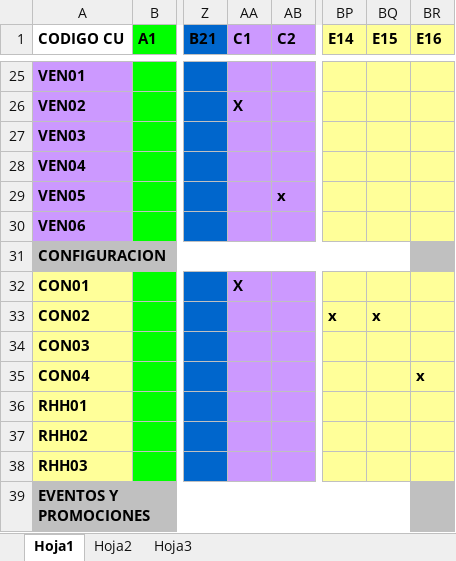
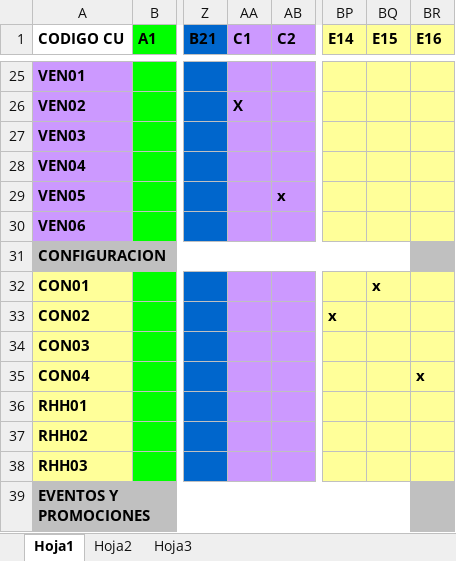
Before and after one commit to cmendez/era-sphere, an Excel workbook: Documentos/Resort solutions - Matriz de trazabilidad.xlsx, sheet Hoja1, drawn as a sheet; only a part is shown, gaps mark what is left out; values as stored, in another font and other column widths than the file's, no borders; the diff names each change by its address in the sheet, - before the commit and + after, or states it on an @@ line.

```diff
--- a/Documentos/Resort solutions - Matriz de trazabilidad.xlsx (sheet Hoja1)
+++ b/Documentos/Resort solutions - Matriz de trazabilidad.xlsx (sheet Hoja1)
-AA32 (C1): X
+AA32 (C1): (empty)
-BQ32 (E15): (empty)
+BQ32 (E15): x
-BQ33 (E15): x
+BQ33 (E15): (empty)
```
